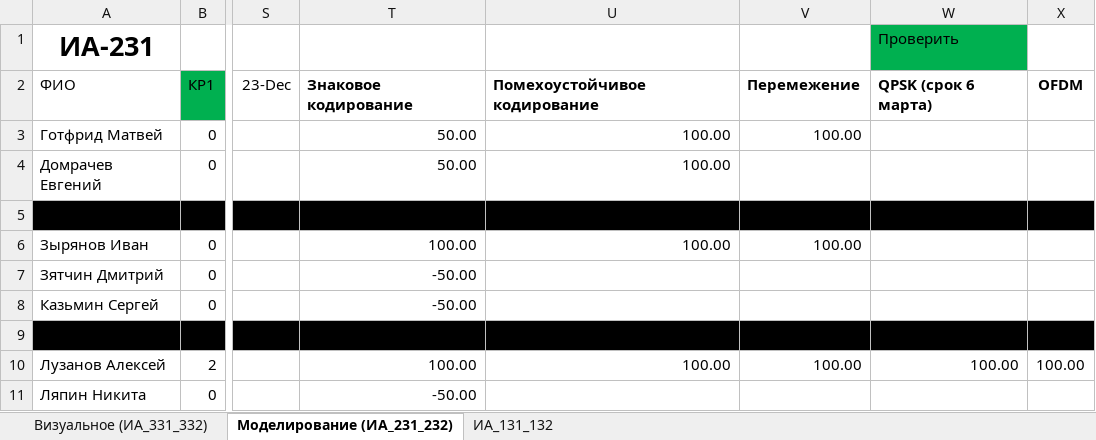
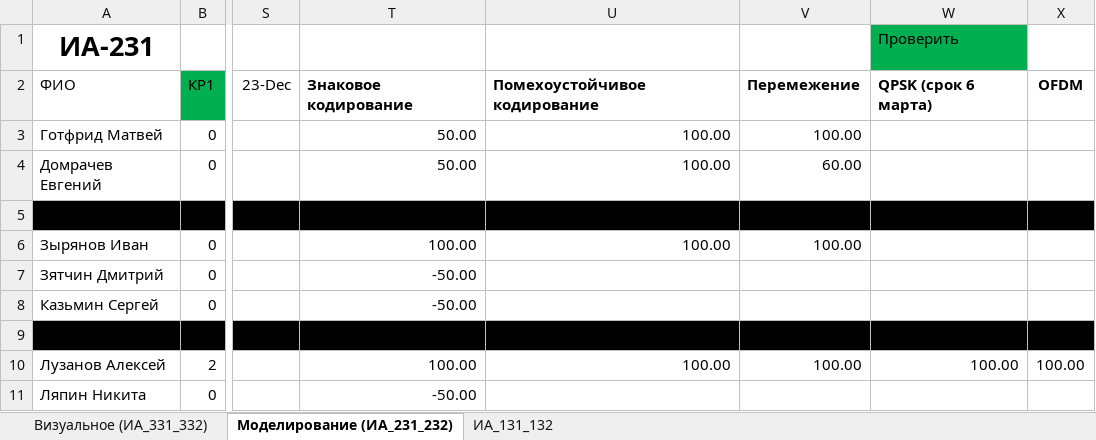
Before and after one commit to sibsutisTelecomDep/blog, an Excel workbook: students/Студенты.xlsx, sheet Моделирование (ИА_231_232), drawn as a sheet; only a part is shown, gaps mark what is left out; values as stored, in another font and other column widths than the file's, no borders; the diff names each change by its address in the sheet, - before the commit and + after, or states it on an @@ line.

Commit message:
17.04 update

```diff
--- a/students/Студенты.xlsx (sheet Моделирование (ИА_231_232))
+++ b/students/Студенты.xlsx (sheet Моделирование (ИА_231_232))
-V4: (empty)
+V4: 60.00
```
